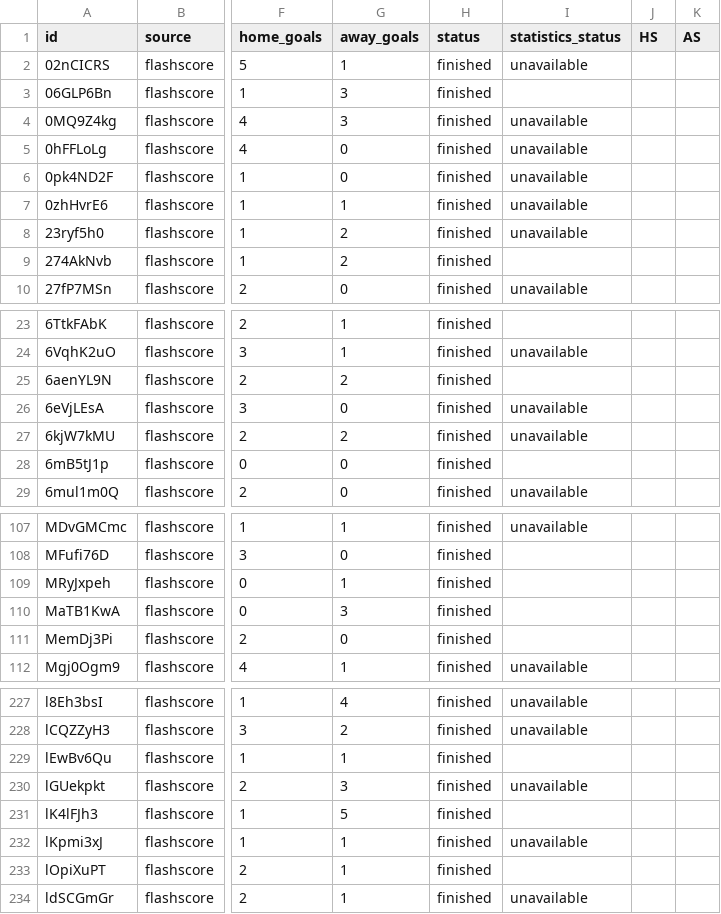
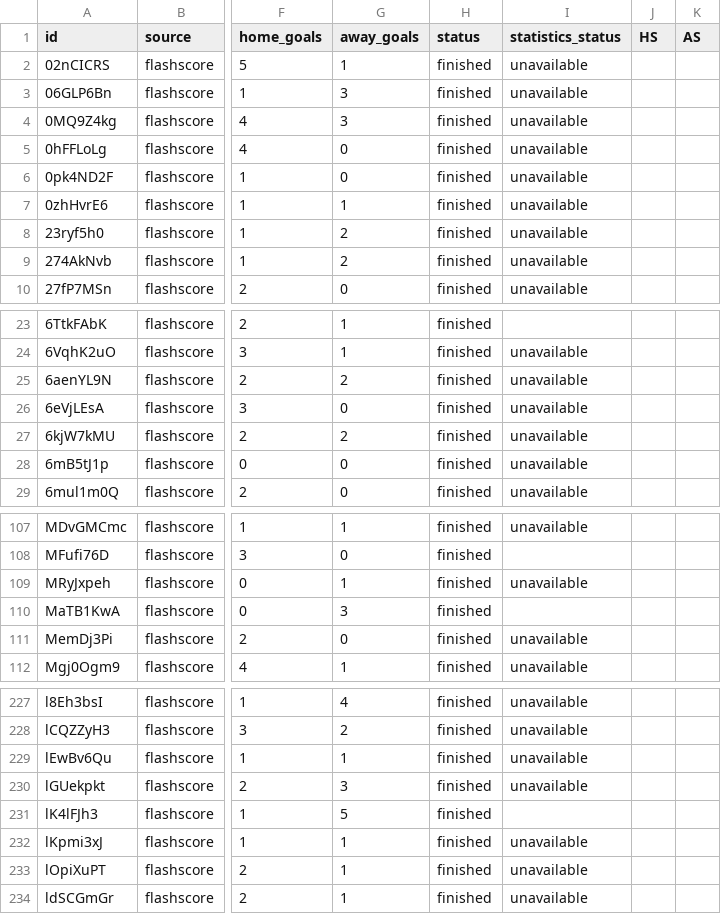
Before and after one commit to JAXON220803/data_scrapping, a CSV file: data/Netherlands/N1/2010-2011/flashscore/matches.csv, drawn as a sheet; only a part is shown, gaps mark what is left out; the diff covers the shown part only; the diff names each change by its address in the sheet, - before the commit and + after, or states it on an @@ line.

```diff
--- a/data/Netherlands/N1/2010-2011/flashscore/matches.csv
+++ b/data/Netherlands/N1/2010-2011/flashscore/matches.csv
-I3 (statistics_status): (empty)
+I3 (statistics_status): unavailable
-I9 (statistics_status): (empty)
+I9 (statistics_status): unavailable
-I25 (statistics_status): (empty)
+I25 (statistics_status): unavailable
-I28 (statistics_status): (empty)
+I28 (statistics_status): unavailable
-I109 (statistics_status): (empty)
+I109 (statistics_status): unavailable
-I111 (statistics_status): (empty)
+I111 (statistics_status): unavailable
-I229 (statistics_status): (empty)
+I229 (statistics_status): unavailable
-I233 (statistics_status): (empty)
+I233 (statistics_status): unavailable
```
Also changed, not shown: 12 edited cells elsewhere in this file, 4 other files.
